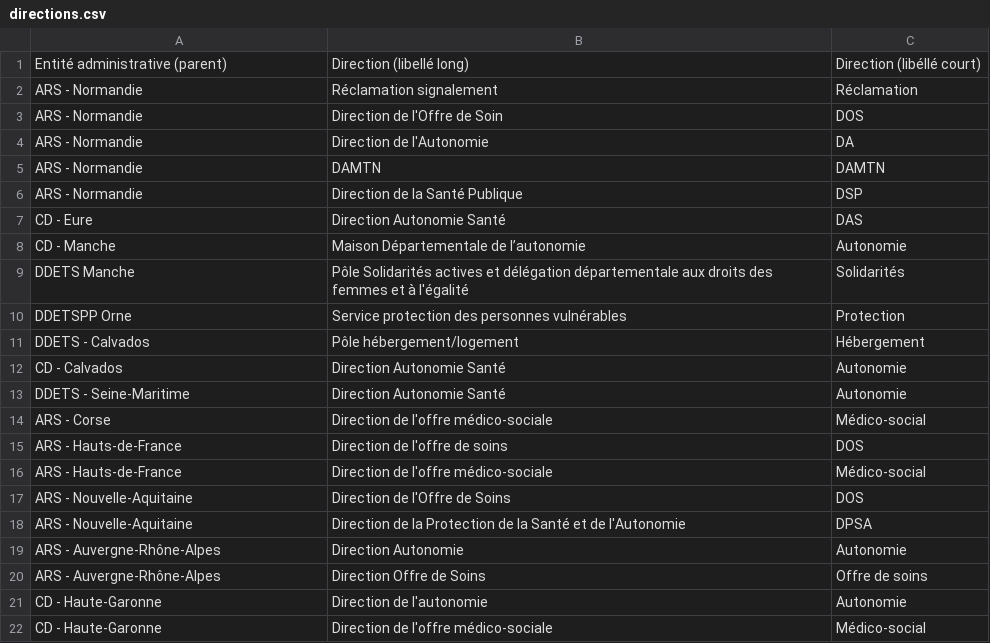
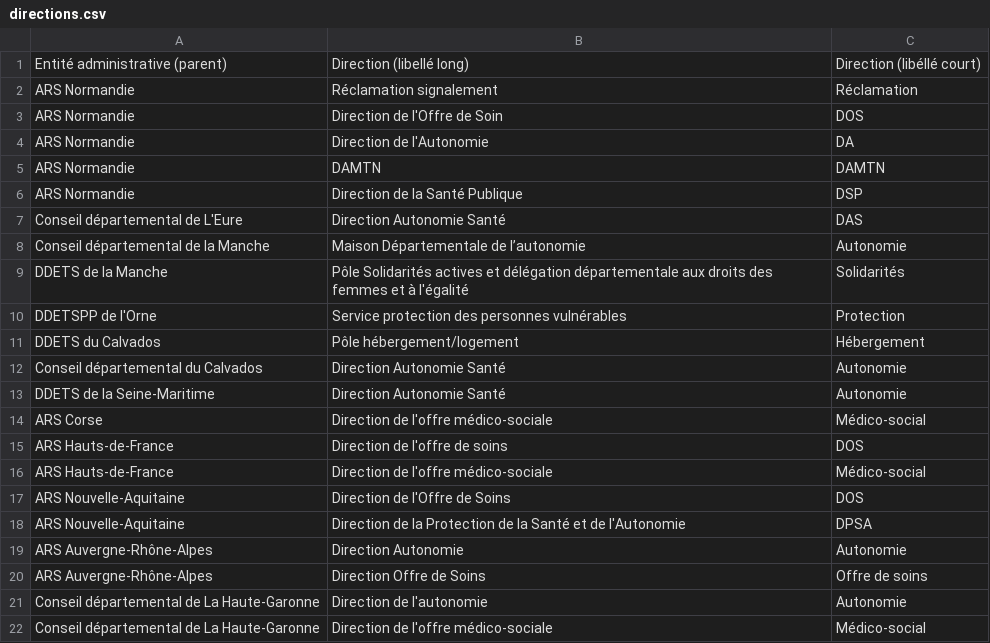
Before and after one commit to DNUM-SocialGouv/sirena, a CSV file: apps/backend/prisma/documents/directions.csv, drawn as a sheet.

```diff
--- a/apps/backend/prisma/documents/directions.csv
+++ b/apps/backend/prisma/documents/directions.csv
@@ -1,22 +1,22 @@
 Entité administrative (parent);Direction (libellé long);Direction (libéllé court)
-ARS - Normandie;Réclamation signalement;Réclamation
-ARS - Normandie;Direction de l'Offre de Soin;DOS
-ARS - Normandie;Direction de l'Autonomie;DA
-ARS - Normandie;DAMTN;DAMTN
-ARS - Normandie;Direction de la Santé Publique;DSP
-CD - Eure;Direction Autonomie Santé;DAS
-CD - Manche;Maison Départementale de l’autonomie;Autonomie
-DDETS Manche;Pôle Solidarités actives et délégation départementale aux droits des femmes et à l'égalité;Solidarités
-DDETSPP Orne;Service protection des personnes vulnérables;Protection
-DDETS - Calvados;Pôle hébergement/logement;Hébergement
-CD - Calvados;Direction Autonomie Santé;Autonomie
-DDETS - Seine-Maritime;Direction Autonomie Santé;Autonomie
-ARS - Corse;Direction de l'offre médico-sociale;Médico-social
-ARS - Hauts-de-France;Direction de l'offre de soins;DOS
-ARS - Hauts-de-France;Direction de l'offre médico-sociale;Médico-social
-ARS - Nouvelle-Aquitaine;Direction de l'Offre de Soins;DOS
-ARS - Nouvelle-Aquitaine;Direction de la Protection de la Santé et de l'Autonomie;DPSA
-ARS - Auvergne-Rhône-Alpes;Direction Autonomie;Autonomie
-ARS - Auvergne-Rhône-Alpes;Direction Offre de Soins;Offre de soins
-CD - Haute-Garonne;Direction de l'autonomie;Autonomie
-CD - Haute-Garonne;Direction de l'offre médico-sociale;Médico-social
+ARS Normandie;Réclamation signalement;Réclamation
+ARS Normandie;Direction de l'Offre de Soin;DOS
+ARS Normandie;Direction de l'Autonomie;DA
+ARS Normandie;DAMTN;DAMTN
+ARS Normandie;Direction de la Santé Publique;DSP
+Conseil départemental de L'Eure;Direction Autonomie Santé;DAS
+Conseil départemental de la Manche;Maison Départementale de l’autonomie;Autonomie
+DDETS de la Manche;Pôle Solidarités actives et délégation départementale aux droits des femmes et à l'égalité;Solidarités
+DDETSPP de l'Orne;Service protection des personnes vulnérables;Protection
+DDETS du Calvados;Pôle hébergement/logement;Hébergement
+Conseil départemental du Calvados;Direction Autonomie Santé;Autonomie
+DDETS de la Seine-Maritime;Direction Autonomie Santé;Autonomie
+ARS Corse;Direction de l'offre médico-sociale;Médico-social
+ARS Hauts-de-France;Direction de l'offre de soins;DOS
+ARS Hauts-de-France;Direction de l'offre médico-sociale;Médico-social
+ARS Nouvelle-Aquitaine;Direction de l'Offre de Soins;DOS
+ARS Nouvelle-Aquitaine;Direction de la Protection de la Santé et de l'Autonomie;DPSA
+ARS Auvergne-Rhône-Alpes;Direction Autonomie;Autonomie
+ARS Auvergne-Rhône-Alpes;Direction Offre de Soins;Offre de soins
+Conseil départemental de La Haute-Garonne;Direction de l'autonomie;Autonomie
+Conseil départemental de La Haute-Garonne;Direction de l'offre médico-sociale;Médico-social
```
Also changed, not shown: apps/backend/prisma/documents/services.csv, 3 other files.
